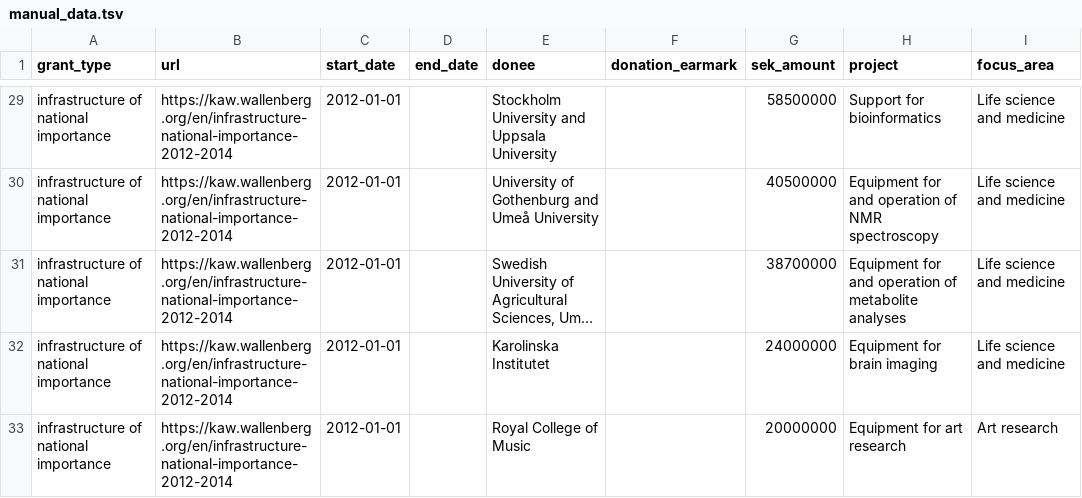
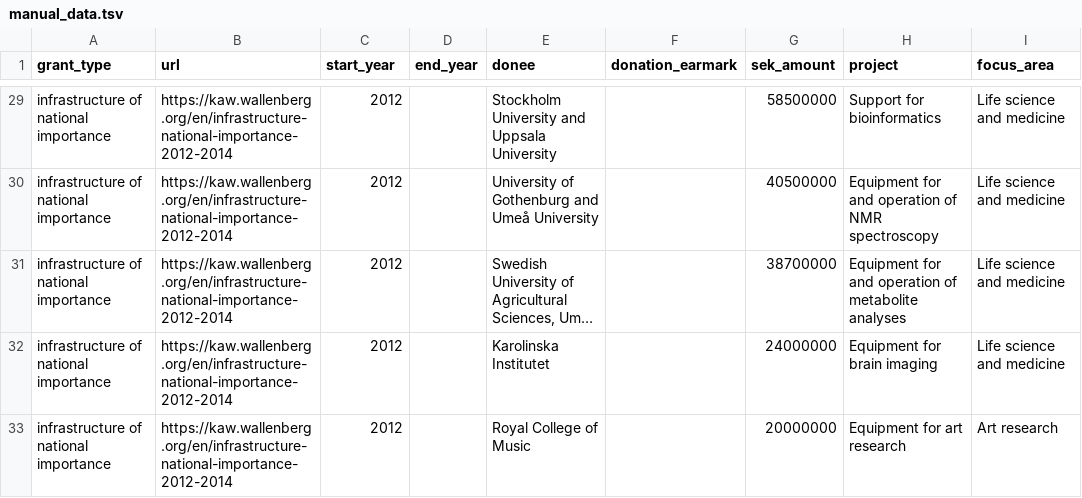
Before and after one commit to riceissa/kaw-wallenberg-foundation, a TSV file: manual_data.tsv, drawn as a sheet; only a part is shown, gaps mark what is left out; long unchanged cells end in …; the diff covers the shown part only; the diff names each change by its address in the sheet, - before the commit and + after, or states it on an @@ line.

Commit message:
change to start/end year

```diff
--- a/manual_data.tsv
+++ b/manual_data.tsv
-C1: start_date
+C1: start_year
-D1: end_date
+D1: end_year
-C29:C33 (start_year): 2012-01-01
+C29:C33 (start_year): 2012
```
Also changed, not shown: 26 edited cells elsewhere in this file, 1 other file.
